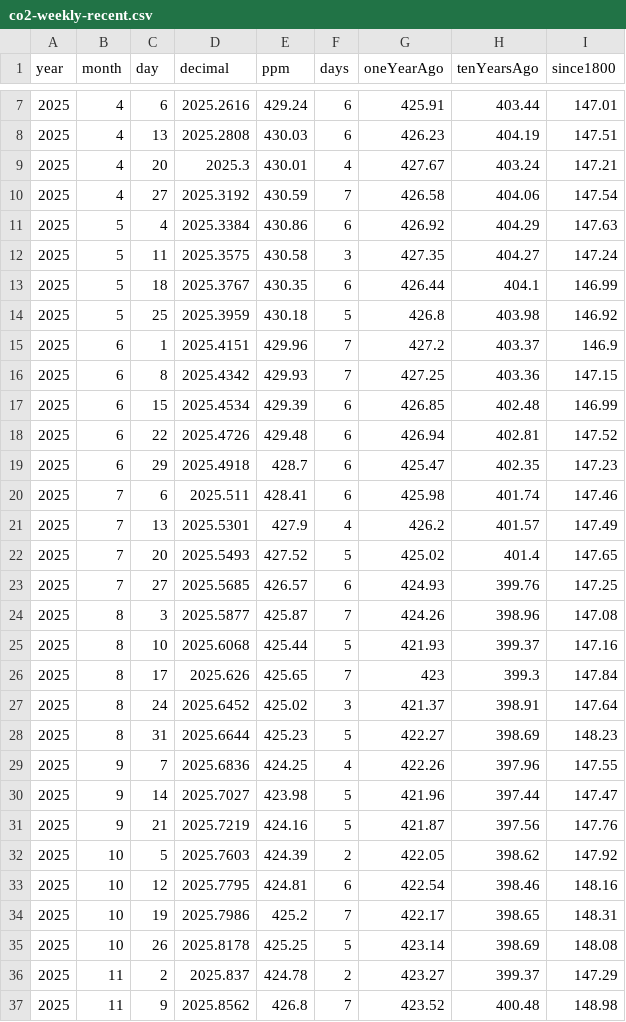
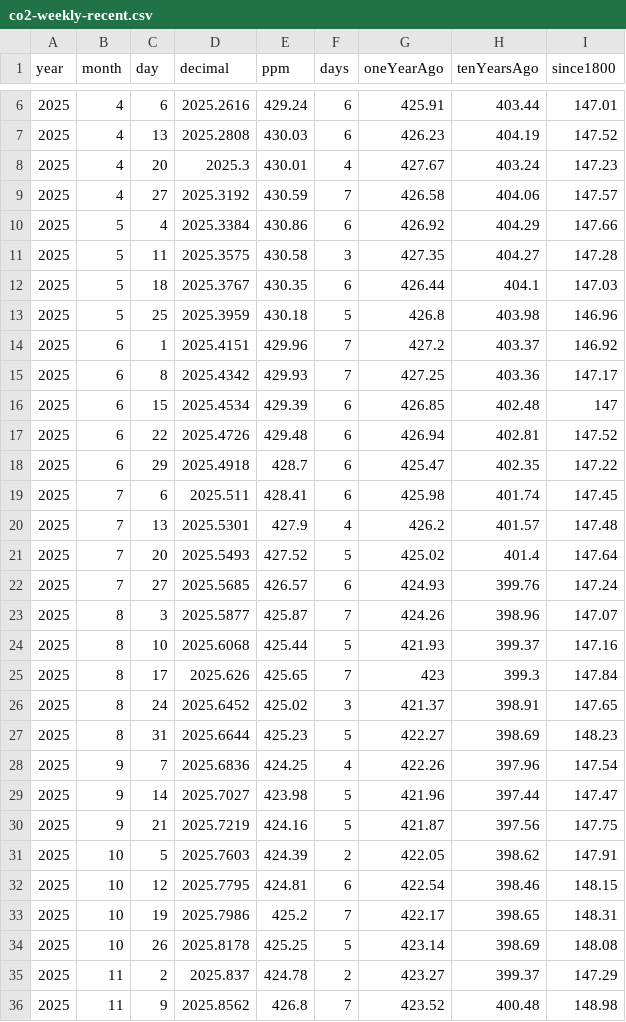
Before and after one commit to islivingston/mauna-loa-co2-widget, a CSV file: data/co2-weekly-recent.csv, drawn as a sheet; only a part is shown, gaps mark what is left out; the diff covers the shown part only.

```diff
--- a/data/co2-weekly-recent.csv
+++ b/data/co2-weekly-recent.csv
@@ -7,28 +6,28 @@ year,month,day,decimal,ppm,days,oneYearAgo,tenYearsAgo,since1800
 2025,4,6,2025.2616,429.24,6,425.91,403.44,147.01
-2025,4,13,2025.2808,430.03,6,426.23,404.19,147.51
-2025,4,20,2025.3,430.01,4,427.67,403.24,147.21
-2025,4,27,2025.3192,430.59,7,426.58,404.06,147.54
-2025,5,4,2025.3384,430.86,6,426.92,404.29,147.63
-2025,5,11,2025.3575,430.58,3,427.35,404.27,147.24
-2025,5,18,2025.3767,430.35,6,426.44,404.1,146.99
-2025,5,25,2025.3959,430.18,5,426.8,403.98,146.92
-2025,6,1,2025.4151,429.96,7,427.2,403.37,146.9
-2025,6,8,2025.4342,429.93,7,427.25,403.36,147.15
-2025,6,15,2025.4534,429.39,6,426.85,402.48,146.99
+2025,4,13,2025.2808,430.03,6,426.23,404.19,147.52
+2025,4,20,2025.3,430.01,4,427.67,403.24,147.23
+2025,4,27,2025.3192,430.59,7,426.58,404.06,147.57
+2025,5,4,2025.3384,430.86,6,426.92,404.29,147.66
+2025,5,11,2025.3575,430.58,3,427.35,404.27,147.28
+2025,5,18,2025.3767,430.35,6,426.44,404.1,147.03
+2025,5,25,2025.3959,430.18,5,426.8,403.98,146.96
+2025,6,1,2025.4151,429.96,7,427.2,403.37,146.92
+2025,6,8,2025.4342,429.93,7,427.25,403.36,147.17
+2025,6,15,2025.4534,429.39,6,426.85,402.48,147
 2025,6,22,2025.4726,429.48,6,426.94,402.81,147.52
-2025,6,29,2025.4918,428.7,6,425.47,402.35,147.23
-2025,7,6,2025.511,428.41,6,425.98,401.74,147.46
-2025,7,13,2025.5301,427.9,4,426.2,401.57,147.49
-2025,7,20,2025.5493,427.52,5,425.02,401.4,147.65
-2025,7,27,2025.5685,426.57,6,424.93,399.76,147.25
-2025,8,3,2025.5877,425.87,7,424.26,398.96,147.08
+2025,6,29,2025.4918,428.7,6,425.47,402.35,147.22
+2025,7,6,2025.511,428.41,6,425.98,401.74,147.45
+2025,7,13,2025.5301,427.9,4,426.2,401.57,147.48
+2025,7,20,2025.5493,427.52,5,425.02,401.4,147.64
+2025,7,27,2025.5685,426.57,6,424.93,399.76,147.24
+2025,8,3,2025.5877,425.87,7,424.26,398.96,147.07
 2025,8,10,2025.6068,425.44,5,421.93,399.37,147.16
 2025,8,17,2025.626,425.65,7,423,399.3,147.84
-2025,8,24,2025.6452,425.02,3,421.37,398.91,147.64
+2025,8,24,2025.6452,425.02,3,421.37,398.91,147.65
 2025,8,31,2025.6644,425.23,5,422.27,398.69,148.23
-2025,9,7,2025.6836,424.25,4,422.26,397.96,147.55
+2025,9,7,2025.6836,424.25,4,422.26,397.96,147.54
 2025,9,14,2025.7027,423.98,5,421.96,397.44,147.47
-2025,9,21,2025.7219,424.16,5,421.87,397.56,147.76
-2025,10,5,2025.7603,424.39,2,422.05,398.62,147.92
-2025,10,12,2025.7795,424.81,6,422.54,398.46,148.16
+2025,9,21,2025.7219,424.16,5,421.87,397.56,147.75
+2025,10,5,2025.7603,424.39,2,422.05,398.62,147.91
+2025,10,12,2025.7795,424.81,6,422.54,398.46,148.15
 2025,10,19,2025.7986,425.2,7,422.17,398.65,148.31
```
Also changed, not shown: 1 added row, 1 removed row and 18 edited cells elsewhere in this file, 3 other files.
